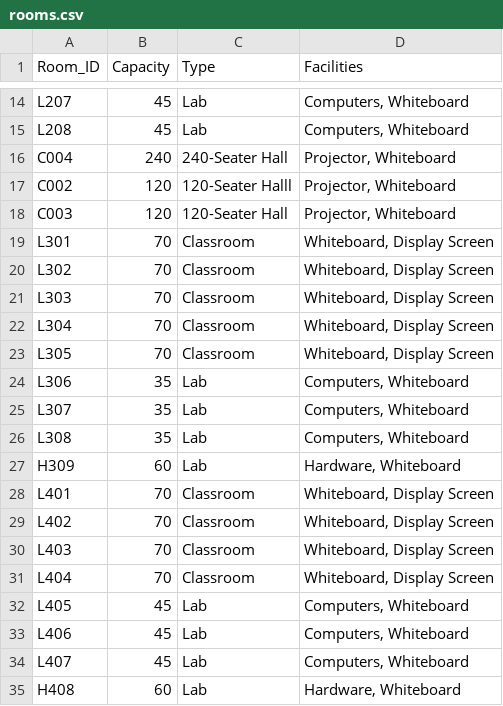
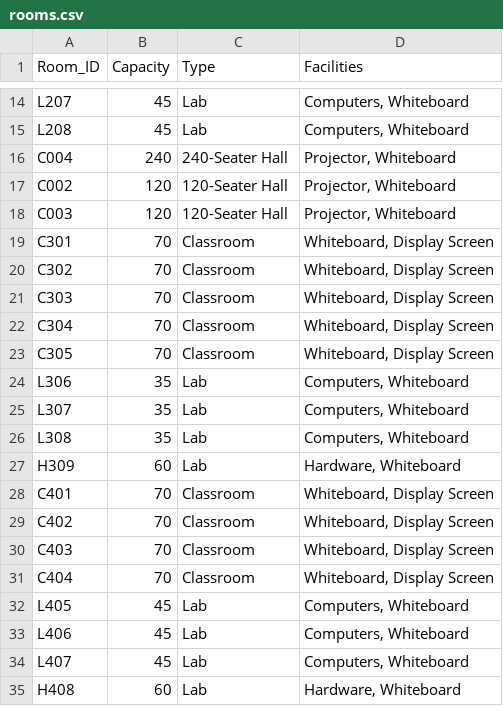
Before and after one commit to raskinverma/Automated-Time-Table-Scheduling-for-IIIT-Dharwad, a CSV file: data/exam_data/rooms.csv, drawn as a sheet; only a part is shown, gaps mark what is left out; the diff names each change by its address in the sheet, - before the commit and + after, or states it on an @@ line.

Commit message:
Updated TimeTable-Automation

```diff
--- a/data/exam_data/rooms.csv
+++ b/data/exam_data/rooms.csv
-C17 (Type): 120-Seater Halll
+C17 (Type): 120-Seater Hall
-A19 (Room_ID): L301
+A19 (Room_ID): C301
-A20 (Room_ID): L302
+A20 (Room_ID): C302
-A21 (Room_ID): L303
+A21 (Room_ID): C303
-A22 (Room_ID): L304
+A22 (Room_ID): C304
-A23 (Room_ID): L305
+A23 (Room_ID): C305
-A28 (Room_ID): L401
+A28 (Room_ID): C401
-A29 (Room_ID): L402
+A29 (Room_ID): C402
-A30 (Room_ID): L403
+A30 (Room_ID): C403
-A31 (Room_ID): L404
+A31 (Room_ID): C404
```
Also changed, not shown: 2 other files.
